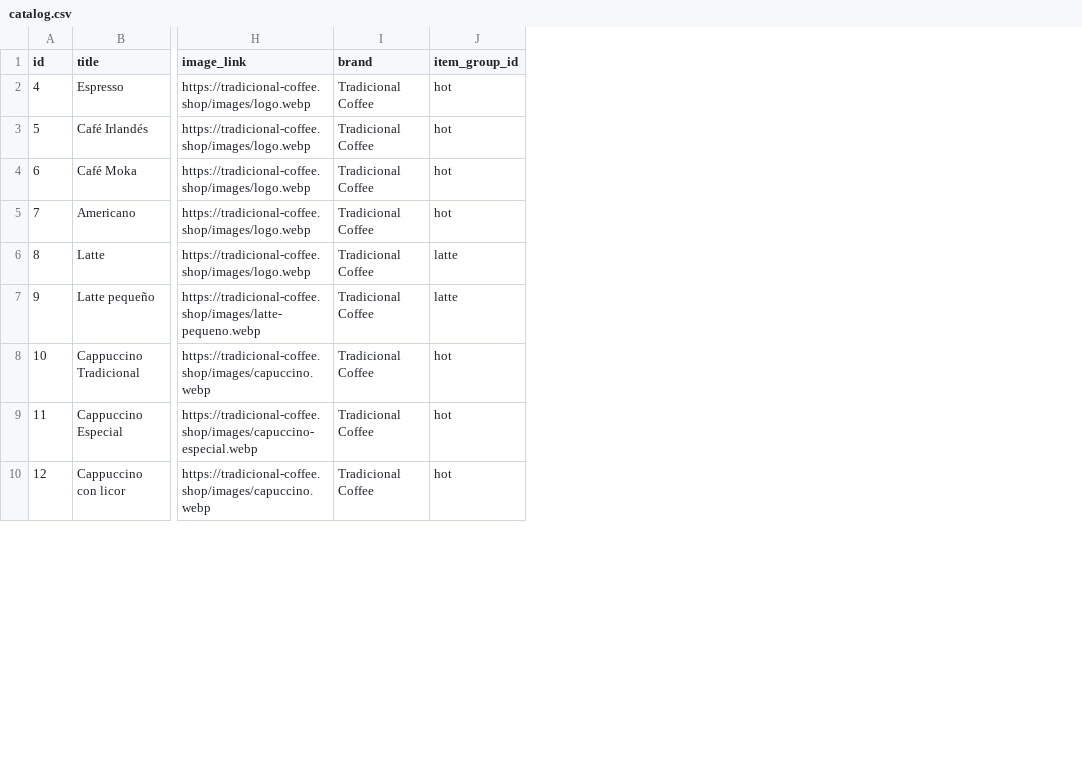
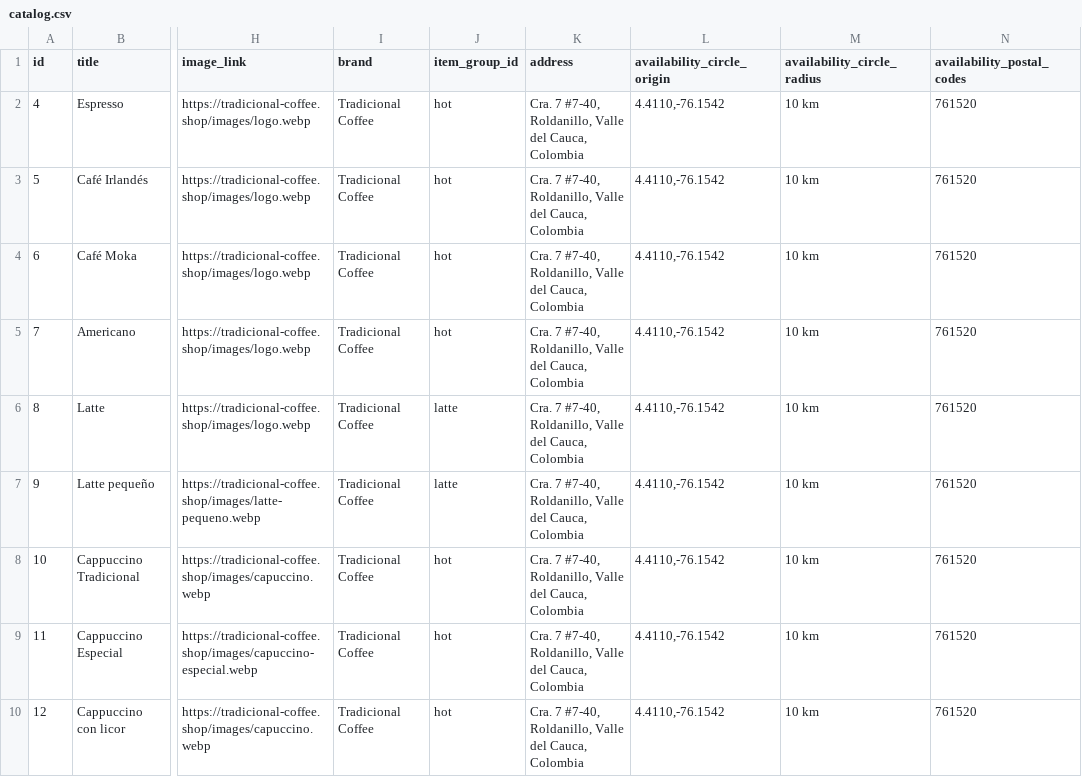
Before and after one commit to SantiagoPrada2005/tradicional-coffee-page, a CSV file: app/public/catalog.csv, drawn as a sheet; only a part is shown, gaps mark what is left out; the diff names each change by its address in the sheet, - before the commit and + after, or states it on an @@ line.

Commit message:
feat: update catalog schema with local availability metadata and fix pricing errors

```diff
--- a/app/public/catalog.csv
+++ b/app/public/catalog.csv
+column K (address), rows 2-10: all Cra. 7 #7-40, Roldanillo, Valle del Cauca, Colombia
+column L (availability_circle_origin), rows 2-10: all 4.4110,-76.1542
+column M (availability_circle_radius), rows 2-10: all 10 km
+column N (availability_postal_codes), rows 2-10: all 761520
```
Also changed, not shown: 1 other file.
